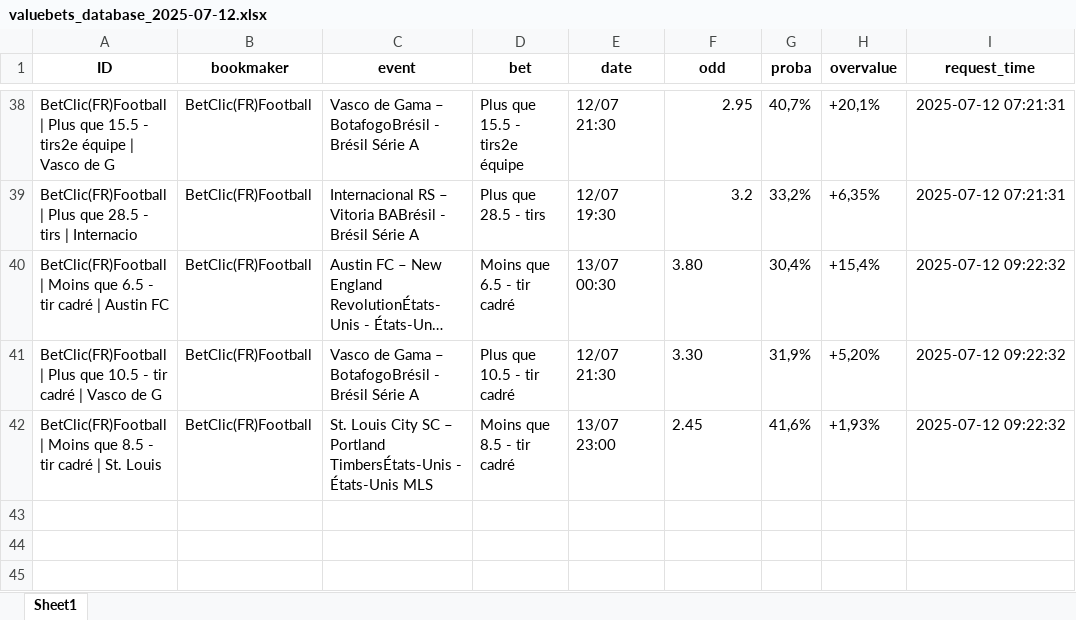
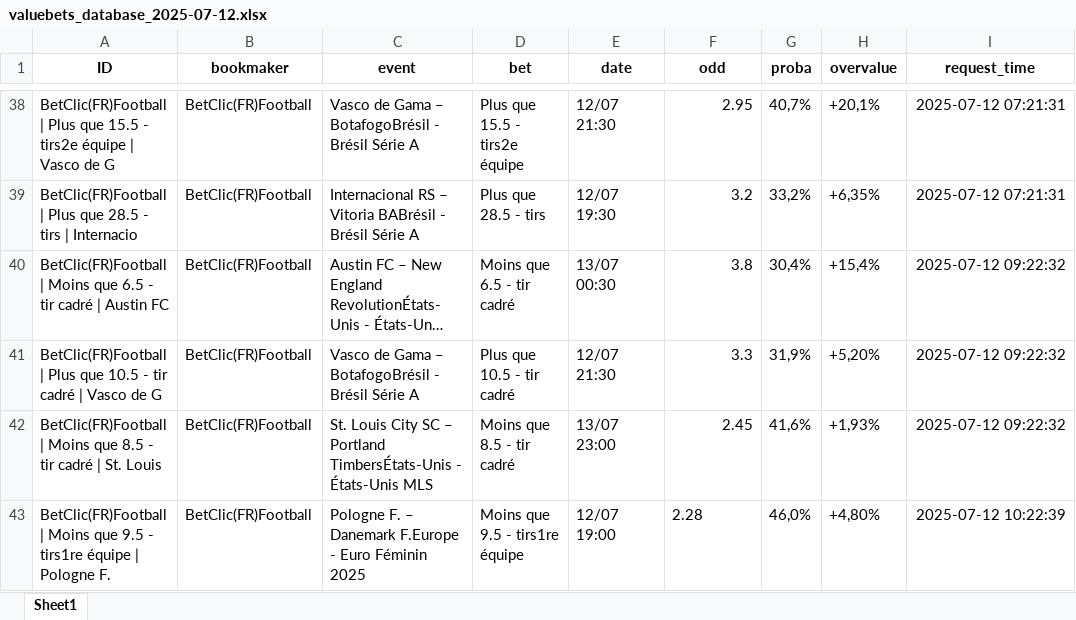
Before and after one commit to mdujardin3007/betting_scrapping, an Excel workbook: data/valuebets_database_2025-07-12.xlsx, sheet Sheet1, drawn as a sheet; only a part is shown, gaps mark what is left out; long unchanged cells end in …; values as stored, in another font and other column widths than the file's, no borders; the diff names each change by its address in the sheet, - before the commit and + after, or states it on an @@ line.

Commit message:
Mise à jour des données valuebets

```diff
--- a/data/valuebets_database_2025-07-12.xlsx (sheet Sheet1)
+++ b/data/valuebets_database_2025-07-12.xlsx (sheet Sheet1)
-F40 (odd): 3.80
+F40 (odd): 3.8
-F41 (odd): 3.30
+F41 (odd): 3.3
-F42 alignment: left
+F42 alignment: right
+row 43: BetClic(FR)Football | Moins que 9.5 - tirs1re équipe | Pologne F. | BetClic(FR)Football | Pologne F. – Danemark F.Europe - Euro Féminin 2025 | Moins que 9.5 - tirs1re équipe | 12/07 19:00 | 2.28 | 46,0% | +4,80% | 2025-07-12 10:22:39
```
